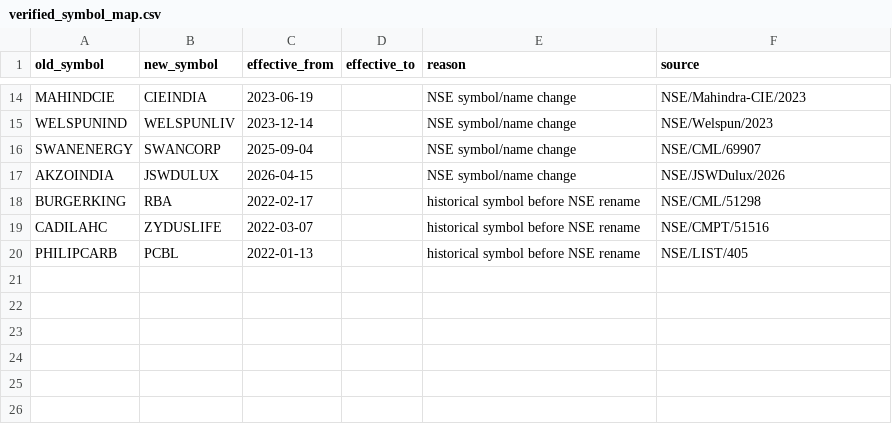
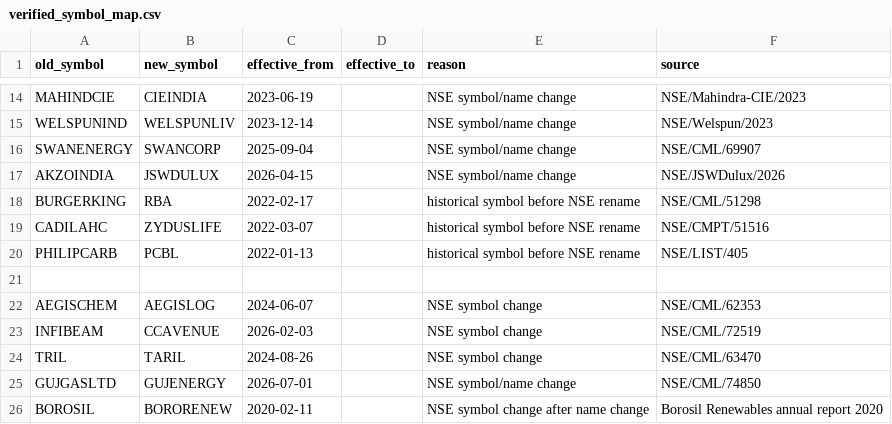
Before and after one commit to rohitnanda016/quant_analysis, a CSV file: data/input/verified_symbol_map.csv, drawn as a sheet; only a part is shown, gaps mark what is left out.

Commit message:
Add verified historical symbol mappings

```diff
--- a/data/input/verified_symbol_map.csv
+++ b/data/input/verified_symbol_map.csv
@@ -20 +20,7 @@ CADILAHC,ZYDUSLIFE,2022-03-07,,historical symbol before NSE rename,NSE/CMPT/5151
 PHILIPCARB,PCBL,2022-01-13,,historical symbol before NSE rename,NSE/LIST/405
+
+AEGISCHEM,AEGISLOG,2024-06-07,,NSE symbol change,NSE/CML/62353
+INFIBEAM,CCAVENUE,2026-02-03,,NSE symbol change,NSE/CML/72519
+TRIL,TARIL,2024-08-26,,NSE symbol change,NSE/CML/63470
+GUJGASLTD,GUJENERGY,2026-07-01,,NSE symbol/name change,NSE/CML/74850
+BOROSIL,BORORENEW,2020-02-11,,NSE symbol change after name change,Borosil Renewables annual report 2020
```
